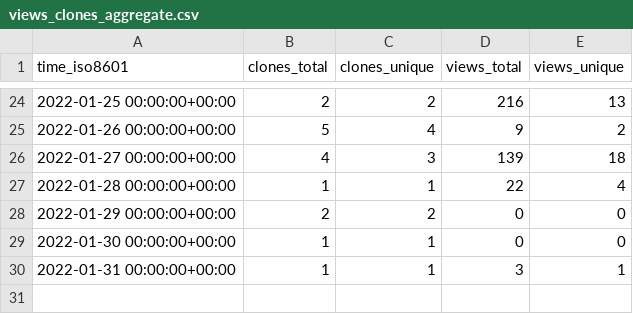
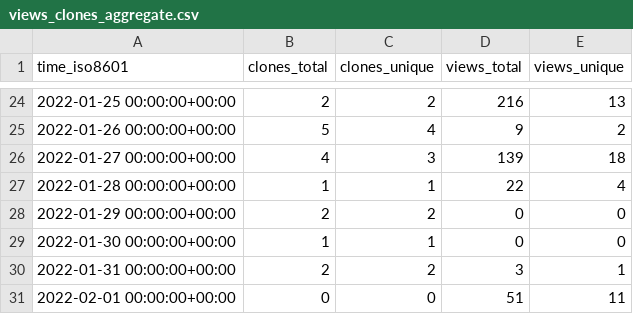
Before and after one commit to chjch/LAA6656, a CSV file: chjch/LAA6656/ghrs-data/views_clones_aggregate.csv, drawn as a sheet; only a part is shown, gaps mark what is left out.

```diff
--- a/chjch/LAA6656/ghrs-data/views_clones_aggregate.csv
+++ b/chjch/LAA6656/ghrs-data/views_clones_aggregate.csv
@@ -29,2 +29,3 @@ time_iso8601,clones_total,clones_unique,views_total,views_unique
 2022-01-30 00:00:00+00:00,1,1,0,0
-2022-01-31 00:00:00+00:00,1,1,3,1
+2022-01-31 00:00:00+00:00,2,2,3,1
+2022-02-01 00:00:00+00:00,0,0,51,11
```
Also changed, not shown: 1 other file.
